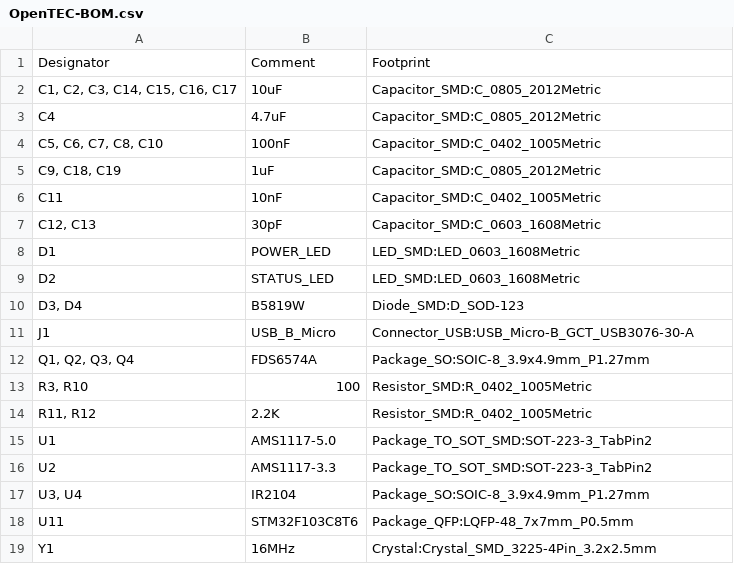
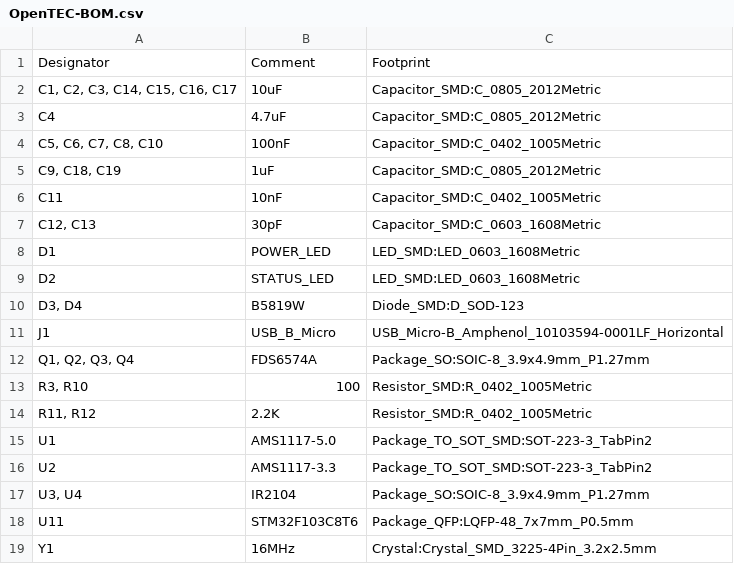
Before and after one commit to DanielHeEGG/OpenTEC, a CSV file: Fabrication/OpenTEC-BOM.csv, drawn as a sheet.

```diff
--- a/Fabrication/OpenTEC-BOM.csv
+++ b/Fabrication/OpenTEC-BOM.csv
@@ -10,3 +10,3 @@
 "D3, D4","B5819W","Diode_SMD:D_SOD-123"
-"J1","USB_B_Micro","Connector_USB:USB_Micro-B_GCT_USB3076-30-A"
+"J1","USB_B_Micro","USB_Micro-B_Amphenol_10103594-0001LF_Horizontal"
 "Q1, Q2, Q3, Q4","FDS6574A","Package_SO:SOIC-8_3.9x4.9mm_P1.27mm"
```
Also changed, not shown: Fabrication/OpenTEC-POS.csv, 3 other files.
